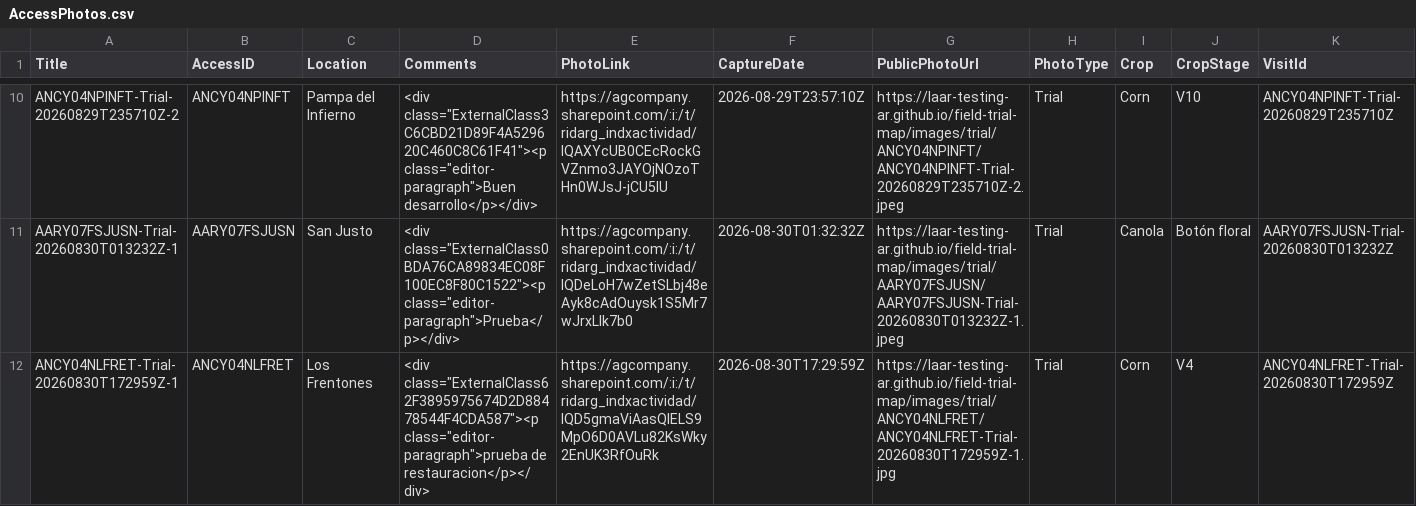
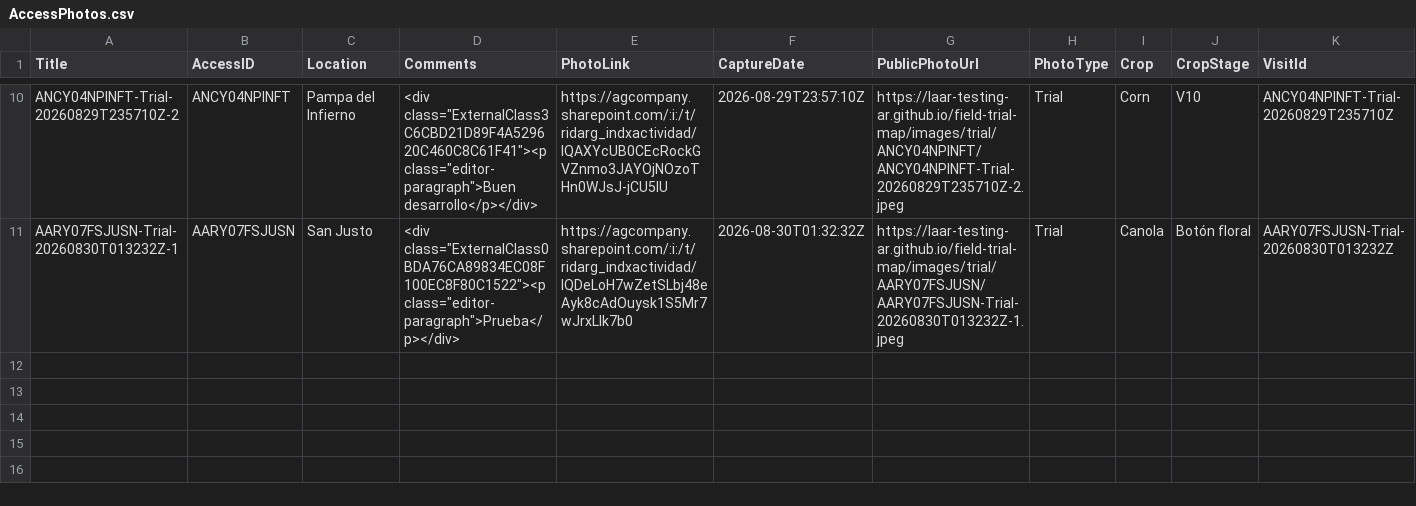
Before and after one commit to LAAR-TESTING-AR/field-trial-map, a CSV file: AccessPhotos.csv, drawn as a sheet; only a part is shown, gaps mark what is left out; rows hold the shown columns only; the diff names each change by its address in the sheet, - before the commit and + after, or states it on an @@ line.

Commit message:
Update AccessPhotos.csv from Field Photos

```diff
--- a/AccessPhotos.csv
+++ b/AccessPhotos.csv
-row 12: ANCY04NLFRET-Trial-20260830T172959Z-1 | ANCY04NLFRET | Los Frentones | <div class="ExternalClass62F3895975674D2D88478544F4CDA587"><p class="editor-paragraph">prueba de restauracion</p></div> | https://agcompany.sharepoint.com/:i:/t/ridarg_indxactividad/IQD5gmaViAasQIELS9MpO6D0AVLu82KsWky2EnUK3RfOuRk | 2026-08-30T17:29:59Z | https://laar-testing-ar.github.io/field-trial-map/images/trial/ANCY04NLFRET/ANCY04NLFRET-Trial-20260830T172959Z-1.jpg | Trial | Corn | V4 | ANCY04NLFRET-Trial-20260830T172959Z
```
